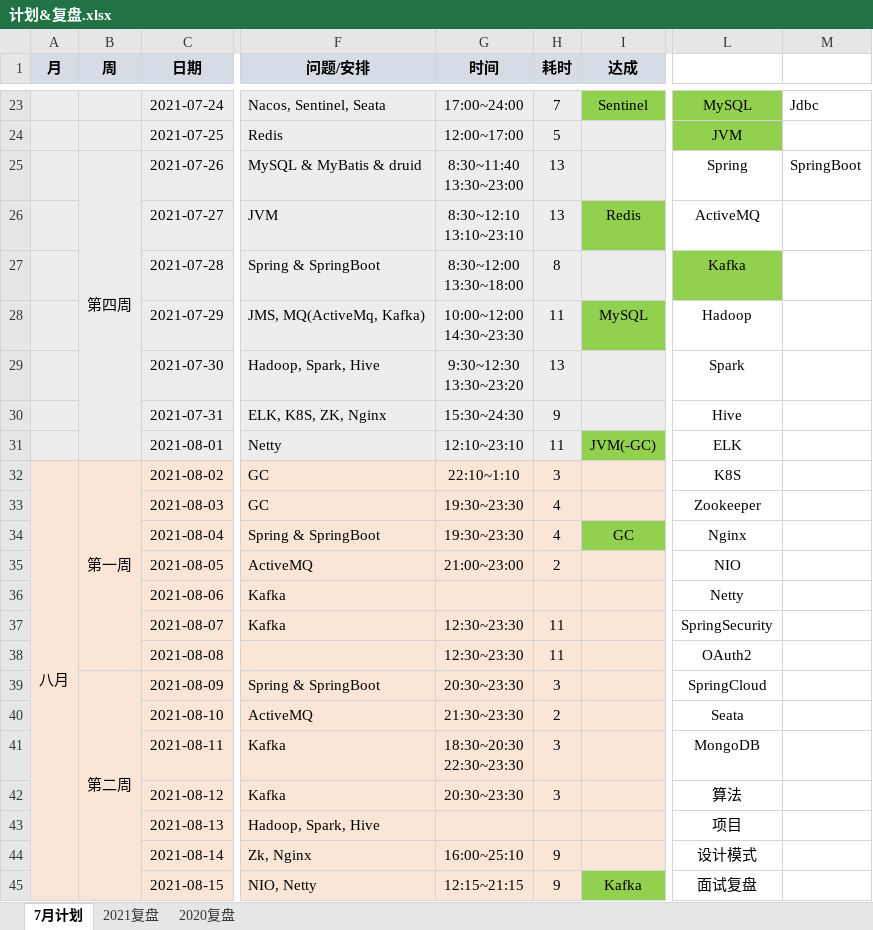
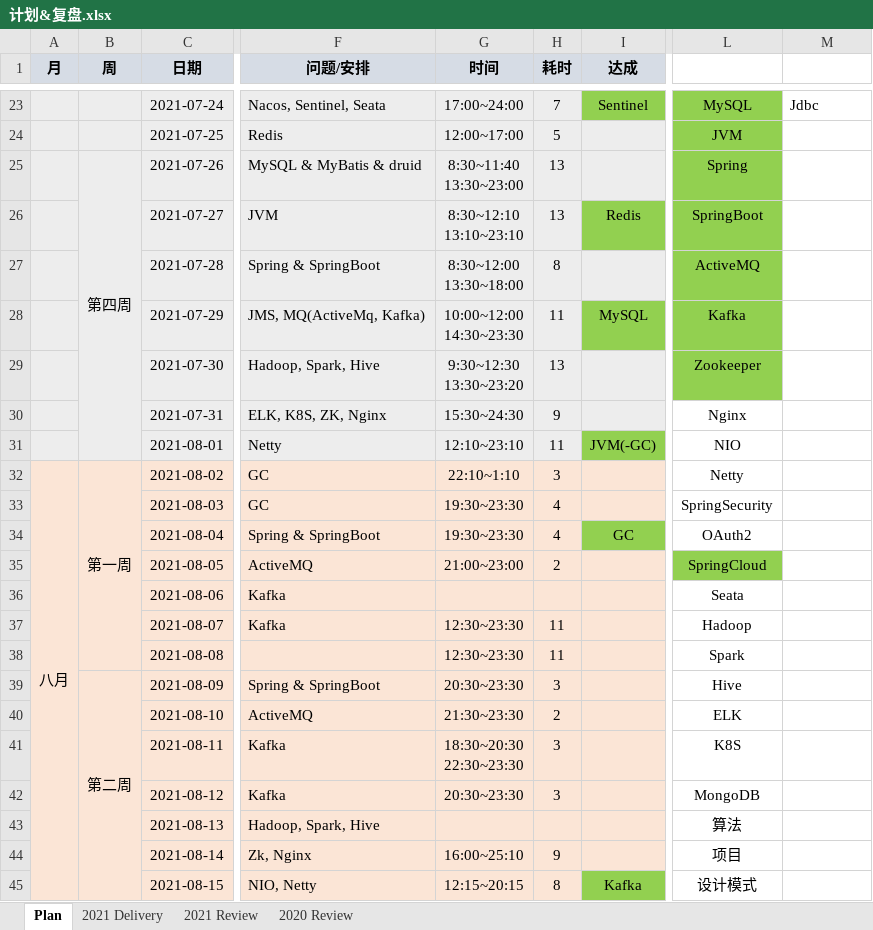
Before and after one commit to aurelius-shu/lmsl, an Excel workbook: career/计划&复盘.xlsx, sheet Plan, drawn as a sheet; only a part is shown, gaps mark what is left out; values as stored, in another font and other column widths than the file's, no borders; the diff covers the shown part only; the diff names each change by its address in the sheet, - before the commit and + after, or states it on an @@ line.

Commit message:
plan & review

```diff
--- a/career/计划&复盘.xlsx (sheet Plan)
+++ b/career/计划&复盘.xlsx (sheet Plan)
-sheet tab: 7月计划
+sheet tab: Plan
-sheet tab: 2021复盘
+sheet tab: 2021 Review
-sheet tab: 2020复盘
+sheet tab: 2020 Review
+sheet tab: 2021 Delivery
-L25:L26 fill: none
+L25:L26 fill: #92D050
-M25: SpringBoot
+M25: (empty)
-L26: ActiveMQ
+L26: SpringBoot
-L27: Kafka
+L27: ActiveMQ
-L28: Hadoop
+L28: Kafka
-L28:L29 fill: none
+L28:L29 fill: #92D050
-L29: Spark
+L29: Zookeeper
-L30: Hive
+L30: Nginx
-L31: ELK
+L31: NIO
-L32: K8S
+L32: Netty
-L33: Zookeeper
+L33: SpringSecurity
-L34: Nginx
+L34: OAuth2
-L35: NIO
+L35: SpringCloud
-L35 fill: none
+L35 fill: #92D050
-L36: Netty
+L36: Seata
-L37: SpringSecurity
+L37: Hadoop
-L38: OAuth2
+L38: Spark
-L39: SpringCloud
+L39: Hive
-L40: Seata
+L40: ELK
-L41: MongoDB
+L41: K8S
-L42: 算法
+L42: MongoDB
-L43: 项目
+L43: 算法
-L44: 设计模式
+L44: 项目
-G45 (时间): 12:15~21:15
+G45 (时间): 12:15~20:15
-H45 (耗时): 9
+H45 (耗时): 8
-L45: 面试复盘
+L45: 设计模式
```
Also changed, not shown: 35 added rows, 46 edited cells and cell formats elsewhere in this sheet, 2 other files.
